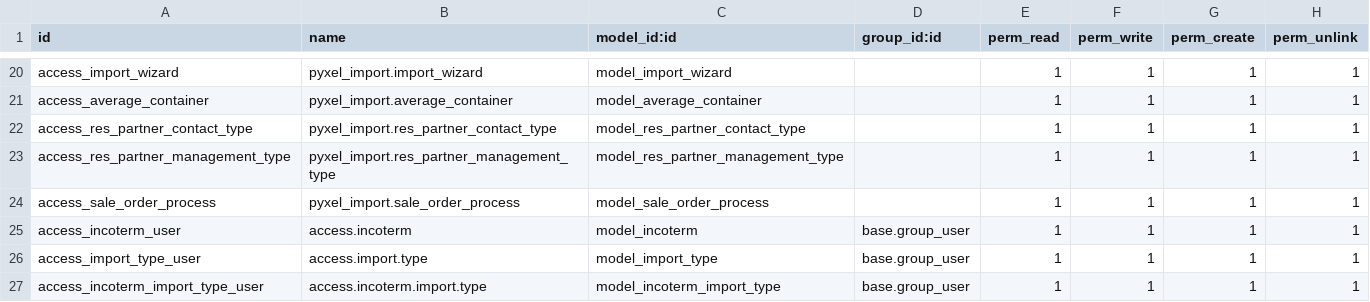
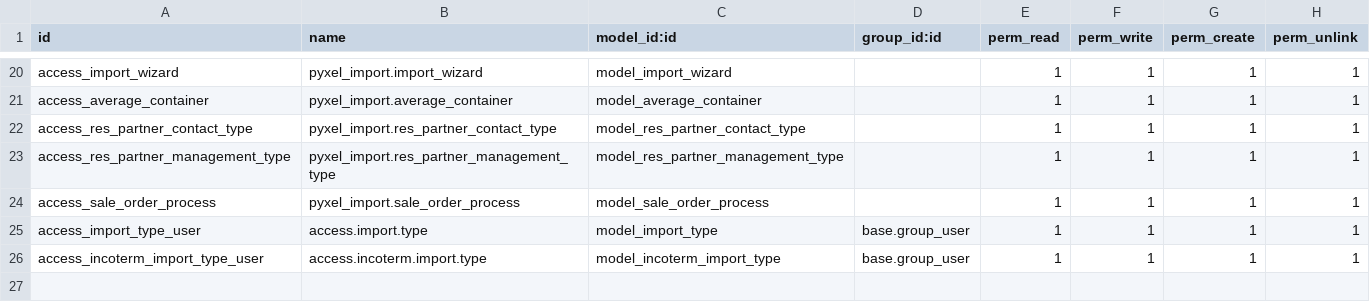
Before and after one commit to YaimiTC/Pyxel_IA, a CSV file: pyxel_import_backend/security/ir.model.access.csv, drawn as a sheet; only a part is shown, gaps mark what is left out; the diff names each change by its address in the sheet, - before the commit and + after, or states it on an @@ line.

Commit message:
incoterm taken from account.incoterms

```diff
--- a/pyxel_import_backend/security/ir.model.access.csv
+++ b/pyxel_import_backend/security/ir.model.access.csv
-row 25: access_incoterm_user | access.incoterm | model_incoterm | base.group_user | 1 | 1 | 1 | 1
```
Also changed, not shown: 7 other files.
